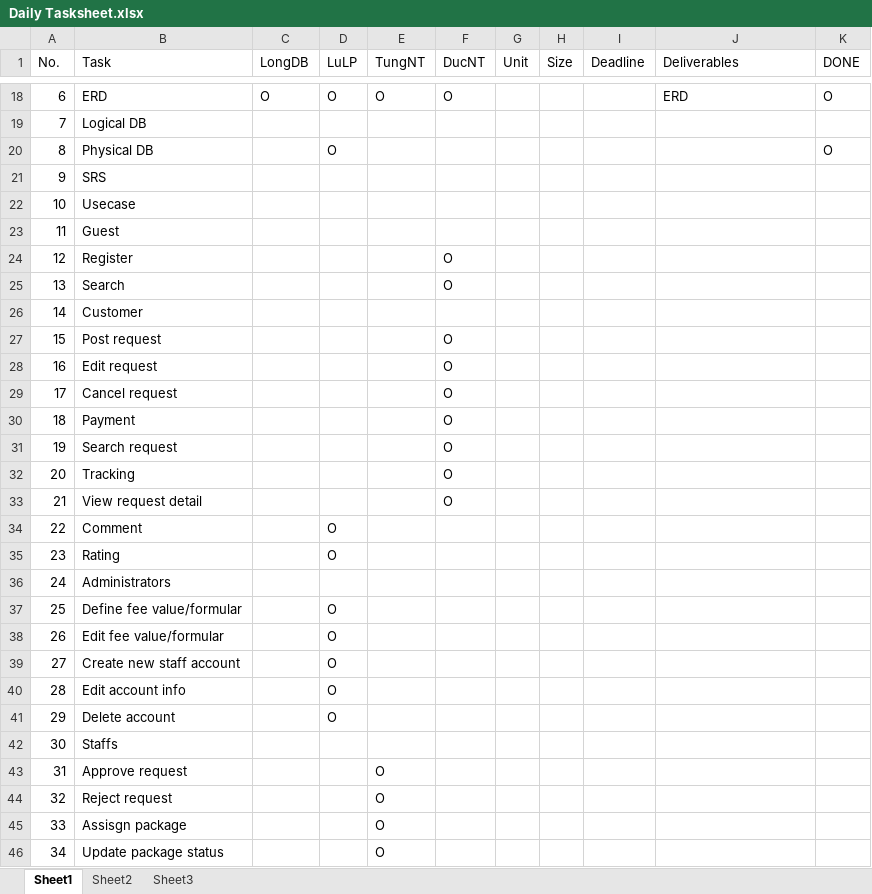
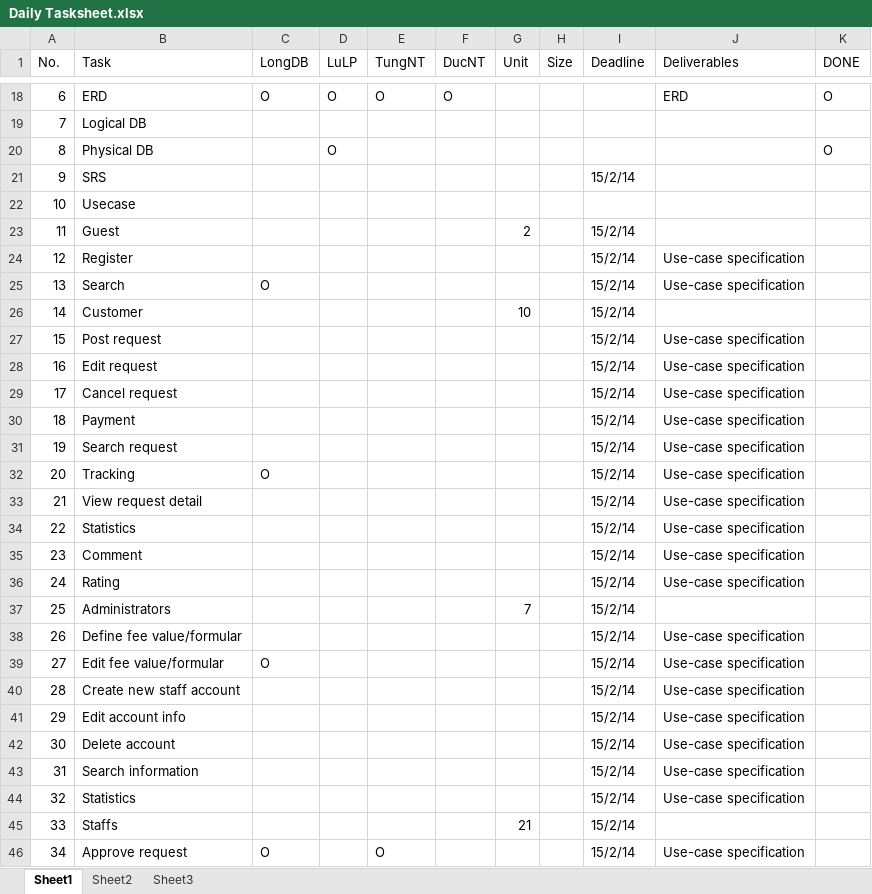
Before and after one commit to longdao2904/capstone-project-teamx, an Excel workbook: wiki/plan/Daily Tasksheet.xlsx, sheet Sheet1, drawn as a sheet; only a part is shown, gaps mark what is left out; values as stored, in another font and other column widths than the file's, no cell formats; the diff covers the shown part only; the diff names each change by its address in the sheet, - before the commit and + after, or states it on an @@ line.

Commit message:
Update Daily Tasksheet.xlsx, mọi người theo dõi task và hoàn thành đúng deadline, trễ nhiều lần sẽ báo với thầy :( Thêm Missed plan.xlsx cho những task đã bị trễ, mọi người cũng theo dõi bên này luôn nha. #LongDB

```diff
--- a/wiki/plan/Daily Tasksheet.xlsx (sheet Sheet1)
+++ b/wiki/plan/Daily Tasksheet.xlsx (sheet Sheet1)
-I21 (Deadline): (empty)
+I21 (Deadline): 15/2/14
-G23 (Unit): (empty)
+G23 (Unit): 2
-I23:I46 (Deadline): (empty)
+I23:I46 (Deadline): 15/2/14
-F24:F25 (DucNT): O
+F24:F25 (DucNT): (empty)
-J24:J25 (Deliverables): (empty)
+J24:J25 (Deliverables): Use-case specification
-C25 (LongDB): (empty)
+C25 (LongDB): O
-G26 (Unit): (empty)
+G26 (Unit): 10
-F27:F33 (DucNT): O
+F27:F33 (DucNT): (empty)
-J27:J36 (Deliverables): (empty)
+J27:J36 (Deliverables): Use-case specification
-C32 (LongDB): (empty)
+C32 (LongDB): O
-B34 (Task): Comment
+B34 (Task): Statistics
-D34:D35 (LuLP): O
+D34:D35 (LuLP): (empty)
-B35 (Task): Rating
+B35 (Task): Comment
-B36 (Task): Administrators
+B36 (Task): Rating
-B37 (Task): Define fee value/formular
+B37 (Task): Administrators
-D37:D41 (LuLP): O
+D37:D41 (LuLP): (empty)
-G37 (Unit): (empty)
+G37 (Unit): 7
-B38 (Task): Edit fee value/formular
+B38 (Task): Define fee value/formular
-J38:J44 (Deliverables): (empty)
+J38:J44 (Deliverables): Use-case specification
-B39 (Task): Create new staff account
+B39 (Task): Edit fee value/formular
-C39 (LongDB): (empty)
+C39 (LongDB): O
-B40 (Task): Edit account info
+B40 (Task): Create new staff account
-B41 (Task): Delete account
+B41 (Task): Edit account info
-B42 (Task): Staffs
+B42 (Task): Delete account
-B43 (Task): Approve request
+B43 (Task): Search information
-E43:E45 (TungNT): O
+E43:E45 (TungNT): (empty)
-B44 (Task): Reject request
+B44 (Task): Statistics
-B45 (Task): Assisgn package
+B45 (Task): Staffs
-G45 (Unit): (empty)
+G45 (Unit): 21
-B46 (Task): Update package status
+B46 (Task): Approve request
-C46 (LongDB): (empty)
+C46 (LongDB): O
-J46 (Deliverables): (empty)
+J46 (Deliverables): Use-case specification
```
Also changed, not shown: 37 added rows and 71 edited cells elsewhere in this sheet, cell formats, 1 other file.
